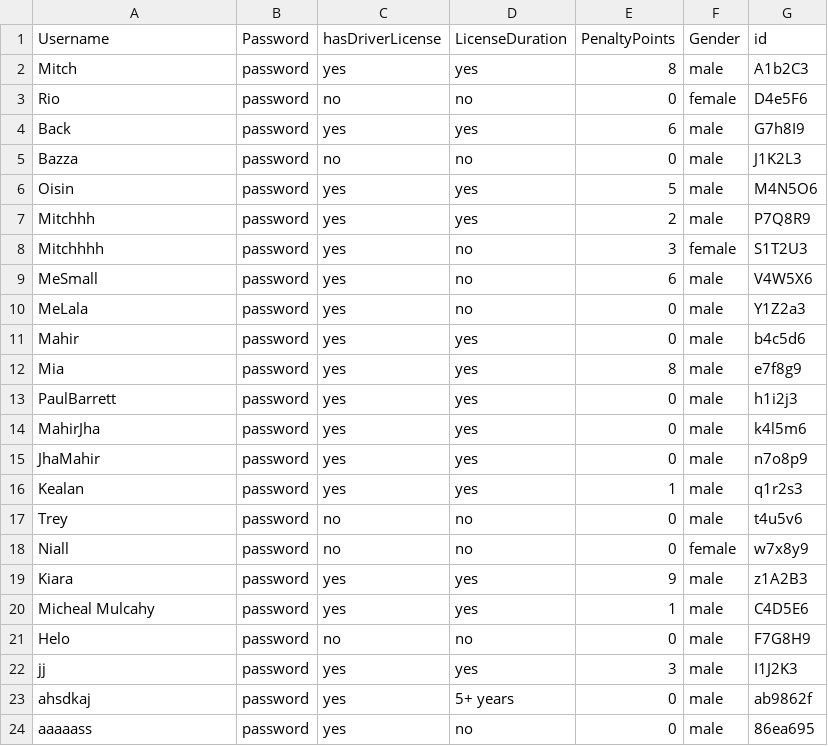
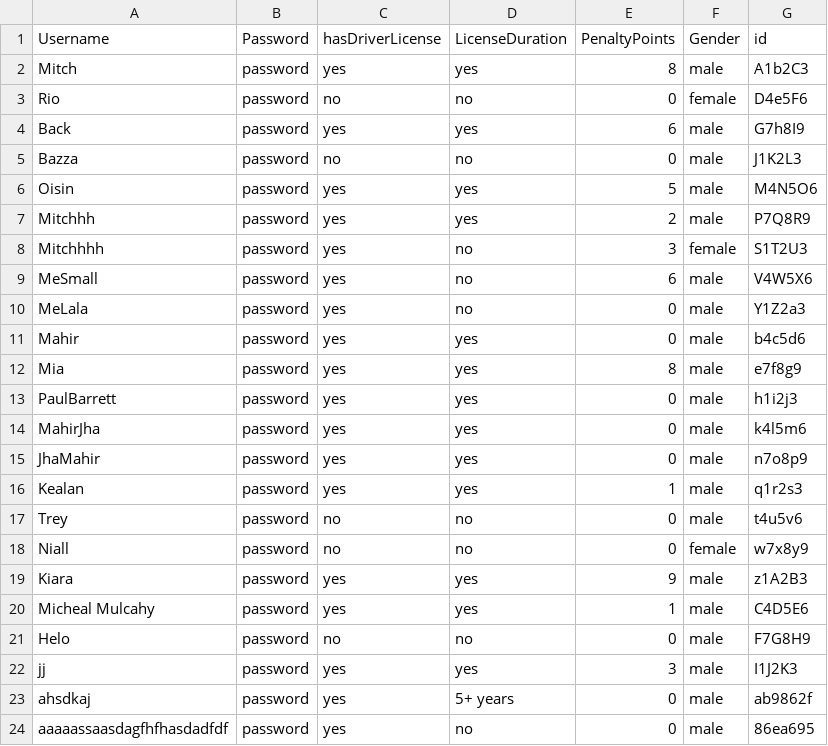
Before and after one commit to MichealM2001/CS4125, a CSV file: FinishedProject/CSVs/registration.csv, drawn as a sheet.

```diff
--- a/FinishedProject/CSVs/registration.csv
+++ b/FinishedProject/CSVs/registration.csv
@@ -23,2 +23,2 @@ jj,password,yes,yes,3,male,I1J2K3
 ahsdkaj,password,yes,5+ years,0,male,ab9862f
-aaaaass,password,yes,no,0,male,86ea695
+aaaaassaasdagfhfhasdadfdf,password,yes,no,0,male,86ea695
```
Also changed, not shown: 4 other files.
